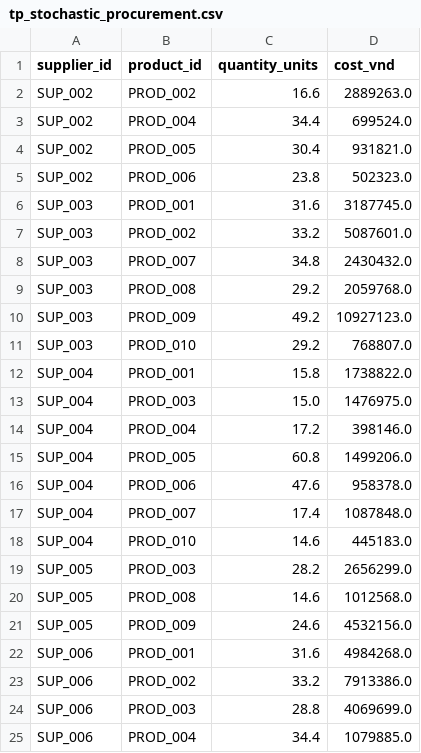
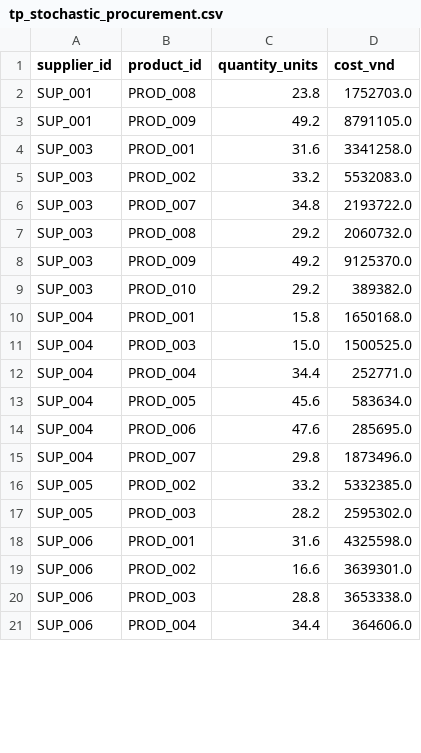
Before and after one commit to nguyenvietkhoa1409/supply_chain_optimization_weather_uncertainty, a CSV file: results/tp_stochastic_procurement.csv, drawn as a sheet; only a part is shown; the diff covers the shown part only.

Commit message:
Adding Spoilage cost following Arrhenius rule into model. Adding dispatching fleet cost. Adding Weather-conditioned demand following each weather scenario.

```diff
--- a/results/tp_stochastic_procurement.csv
+++ b/results/tp_stochastic_procurement.csv
@@ -1,25 +1,21 @@
 supplier_id,product_id,quantity_units,cost_vnd
-SUP_002,PROD_002,16.6,2889263.0
-SUP_002,PROD_004,34.4,699524.0
-SUP_002,PROD_005,30.4,931821.0
-SUP_002,PROD_006,23.8,502323.0
-SUP_003,PROD_001,31.6,3187745.0
-SUP_003,PROD_002,33.2,5087601.0
-SUP_003,PROD_007,34.8,2430432.0
-SUP_003,PROD_008,29.2,2059768.0
-SUP_003,PROD_009,49.2,10927123.0
-SUP_003,PROD_010,29.2,768807.0
-SUP_004,PROD_001,15.8,1738822.0
-SUP_004,PROD_003,15.0,1476975.0
-SUP_004,PROD_004,17.2,398146.0
-SUP_004,PROD_005,60.8,1499206.0
-SUP_004,PROD_006,47.6,958378.0
-SUP_004,PROD_007,17.4,1087848.0
-SUP_004,PROD_010,14.6,445183.0
-SUP_005,PROD_003,28.2,2656299.0
-SUP_005,PROD_008,14.6,1012568.0
-SUP_005,PROD_009,24.6,4532156.0
-SUP_006,PROD_001,31.6,4984268.0
-SUP_006,PROD_002,33.2,7913386.0
-SUP_006,PROD_003,28.8,4069699.0
-SUP_006,PROD_004,34.4,1079885.0
+SUP_001,PROD_008,23.8,1752703.0
+SUP_001,PROD_009,49.2,8791105.0
+SUP_003,PROD_001,31.6,3341258.0
+SUP_003,PROD_002,33.2,5532083.0
+SUP_003,PROD_007,34.8,2193722.0
+SUP_003,PROD_008,29.2,2060732.0
+SUP_003,PROD_009,49.2,9125370.0
+SUP_003,PROD_010,29.2,389382.0
+SUP_004,PROD_001,15.8,1650168.0
+SUP_004,PROD_003,15.0,1500525.0
+SUP_004,PROD_004,34.4,252771.0
+SUP_004,PROD_005,45.6,583634.0
+SUP_004,PROD_006,47.6,285695.0
+SUP_004,PROD_007,29.8,1873496.0
+SUP_005,PROD_002,33.2,5332385.0
+SUP_005,PROD_003,28.2,2595302.0
+SUP_006,PROD_001,31.6,4325598.0
+SUP_006,PROD_002,16.6,3639301.0
+SUP_006,PROD_003,28.8,3653338.0
+SUP_006,PROD_004,34.4,364606.0
```
Also changed, not shown: 10 edited cells elsewhere in this file, results/tp_scenario_costs.csv, 21 other files.
